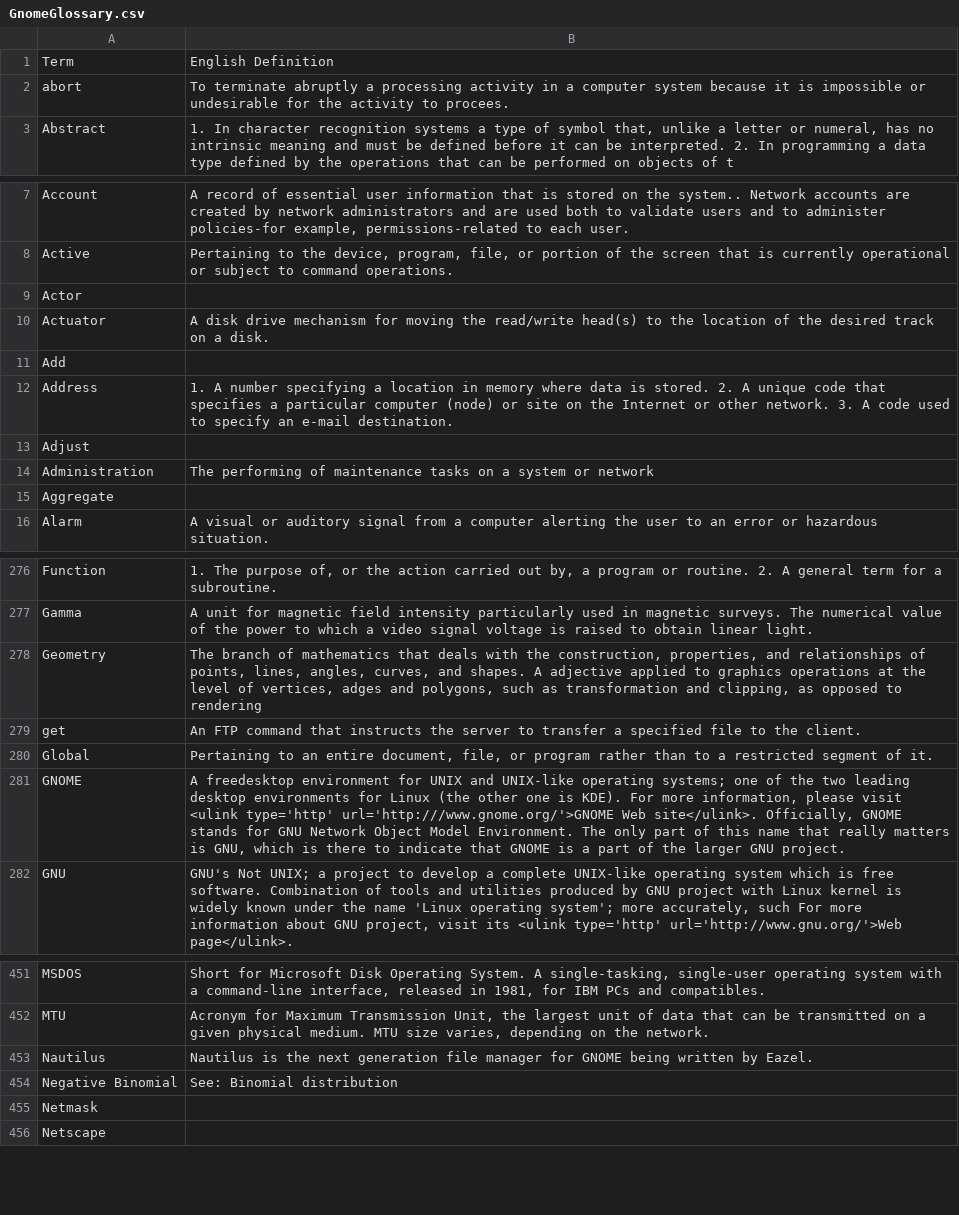
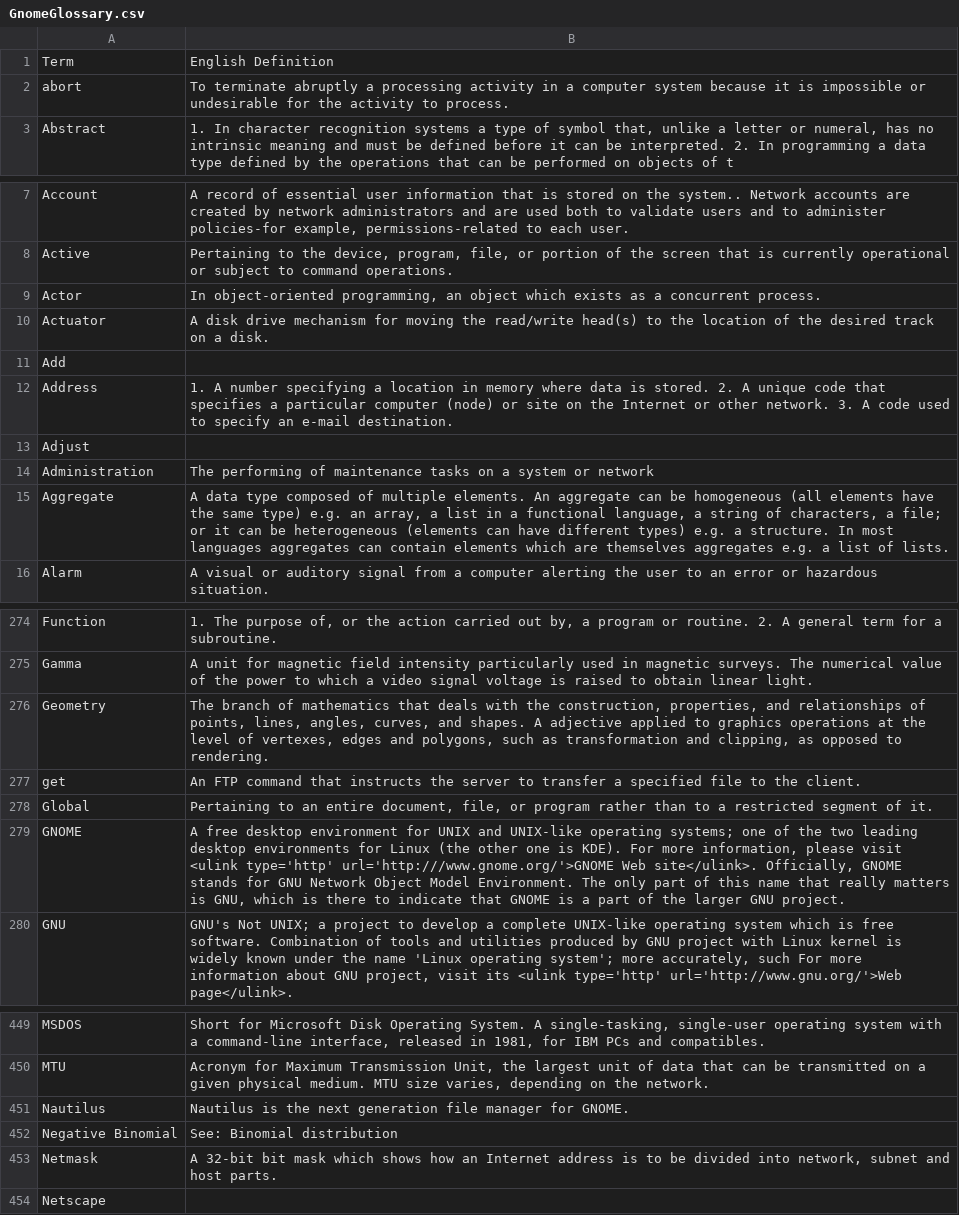
Before and after one commit to GNOME/gnome-i18n, a CSV file: glossary/GnomeGlossary.csv, drawn as a sheet; only a part is shown, gaps mark what is left out; addresses are those after the commit; the diff covers the shown part only; the diff names each change by its address in the sheet, - before the commit and + after, or states it on an @@ line.

Commit message:
Converted to UTF-8. Fixed typos and spelling. Whitespace cleanup. Removed
2004-07-24  Laszlo Dvornik  <dvornik@gnome.hu>

	* GnomeGlossary.csv: Converted to UTF-8.
	* GnomeGlossary.csv: Fixed typos and spelling.
	* GnomeGlossary.csv: Whitespace cleanup.
	* GnomeGlossary.csv: Removed Applix, CDE panel and Prodigy.
	* GnomeGlossary.csv: Added definitions for Actor, Aggregate, Arc and
	VFS.
	* GnomeGlossary.csv: Gtk -> GTK+, minix -> MINIX.
	* ChangeLog: ChangeLog formatting.

```diff
--- a/glossary/GnomeGlossary.csv
+++ b/glossary/GnomeGlossary.csv
-B2: …activity to procees.
+B2: …activity to process.
-B9: (empty)
+B9: In object-oriented programming, an object which exists as a concurrent process.
-B15: (empty)
+B15: A data type composed of multiple elements. An aggregate can be homogeneous (all elements have the same type) e.g. an array, a list in a functional language, a string of characters, a file; or it can be heterogeneous (elements can have different types) e.g. a structure. In most languages aggregates can contain elements which are themselves aggregates e.g. a list of lists.
-B276: …level of vertices, adges and polygons, such as transformation and clipping, as opposed to rendering
+B276: …level of vertexes, edges and polygons, such as transformation and clipping, as opposed to rendering.
-B279: A freedesktop environment for…
+B279: A free desktop environment for…
-B451: …manager for GNOME being written by Eazel.
+B451: …manager for GNOME.
-B453: (empty)
+B453: A 32-bit bit mask which shows how an Internet address is to be divided into network, subnet and host parts.
```
Also changed, not shown: 2 added rows, 5 removed rows and 50 edited cells elsewhere in this file, 1 other file.
